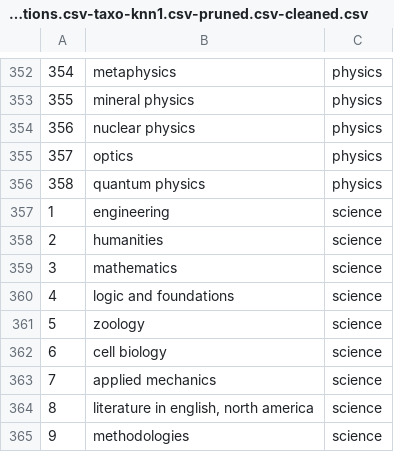
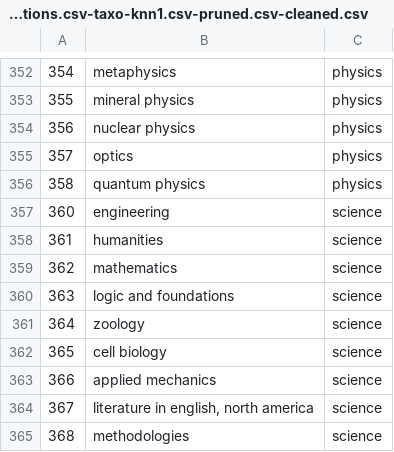
Before and after one commit to uhh-lt/taxi, a CSV file: out/science_en.csv-relations.csv-taxo-knn1.csv-pruned.csv-cleaned.csv, drawn as a sheet; only a part is shown, gaps mark what is left out.

```diff
--- a/out/science_en.csv-relations.csv-taxo-knn1.csv-pruned.csv-cleaned.csv
+++ b/out/science_en.csv-relations.csv-taxo-knn1.csv-pruned.csv-cleaned.csv
@@ -356,10 +356,10 @@
 358	quantum physics	physics
-1	engineering	science
-2	humanities	science
-3	mathematics	science
-4	logic and foundations	science
-5	zoology	science
-6	cell biology	science
-7	applied mechanics	science
-8	literature in english, north america	science
-9	methodologies	science
+360	engineering	science
+361	humanities	science
+362	mathematics	science
+363	logic and foundations	science
+364	zoology	science
+365	cell biology	science
+366	applied mechanics	science
+367	literature in english, north america	science
+368	methodologies	science
```
Also changed, not shown: 3 other files.
